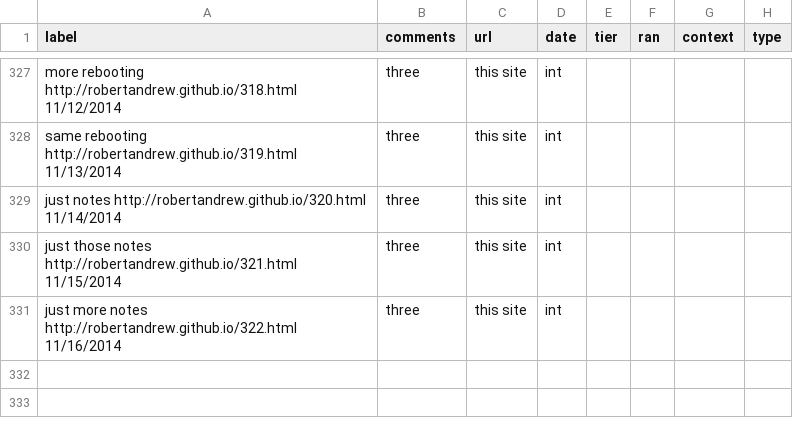
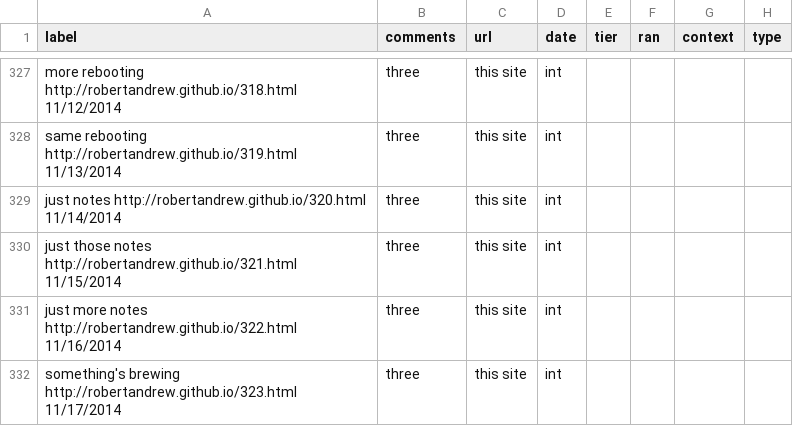
Before and after one commit to robertandrew/robertandrew.github.io, a TSV file: port.tsv, drawn as a sheet; only a part is shown, gaps mark what is left out; the diff names each change by its address in the sheet, - before the commit and + after, or states it on an @@ line.

Commit message:
Update port.tsv

```diff
--- a/port.tsv
+++ b/port.tsv
+row 332: something's brewing http://robertandrew.github.io/323.html 11/17/2014 | three | this site | int
```
